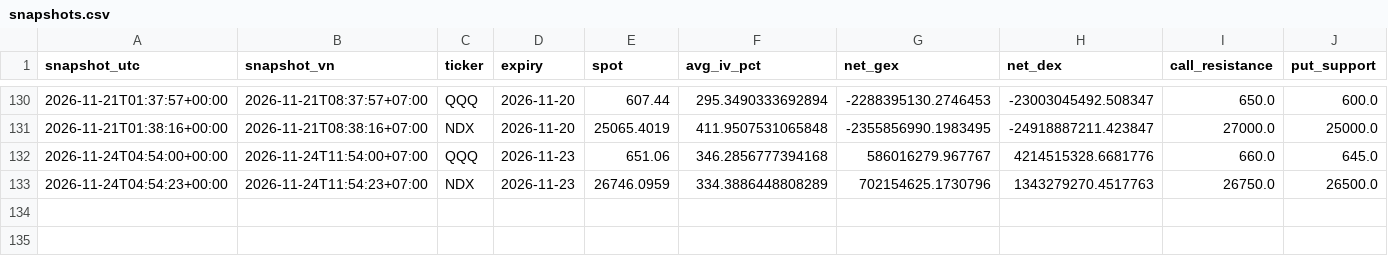
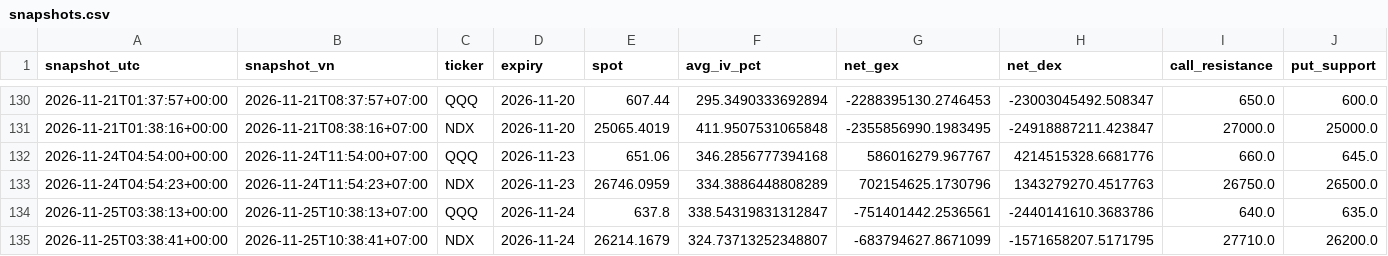
Before and after one commit to potatips/OptionFLow-simple, a CSV file: history/snapshots.csv, drawn as a sheet; only a part is shown, gaps mark what is left out; rows hold the shown columns only; the diff names each change by its address in the sheet, - before the commit and + after, or states it on an @@ line.

```diff
--- a/history/snapshots.csv
+++ b/history/snapshots.csv
+row 134: 2026-11-25T03:38:13+00:00 | 2026-11-25T10:38:13+07:00 | QQQ | 2026-11-24 | 637.8 | 338.54319831312847 | -751401442.2536561 | -2440141610.3683786 | 640.0 | 635.0
+row 135: 2026-11-25T03:38:41+00:00 | 2026-11-25T10:38:41+07:00 | NDX | 2026-11-24 | 26214.1679 | 324.73713252348807 | -683794627.8671099 | -1571658207.5171795 | 27710.0 | 26200.0
```
Also changed, not shown: 2 other files.
